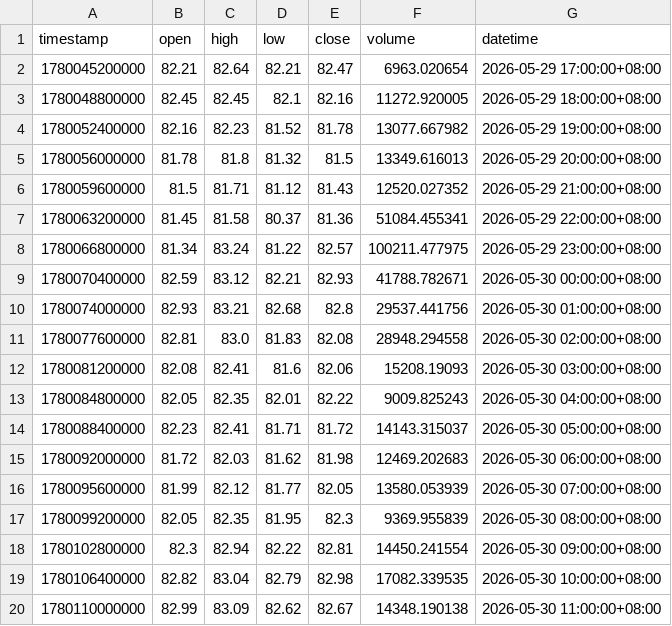
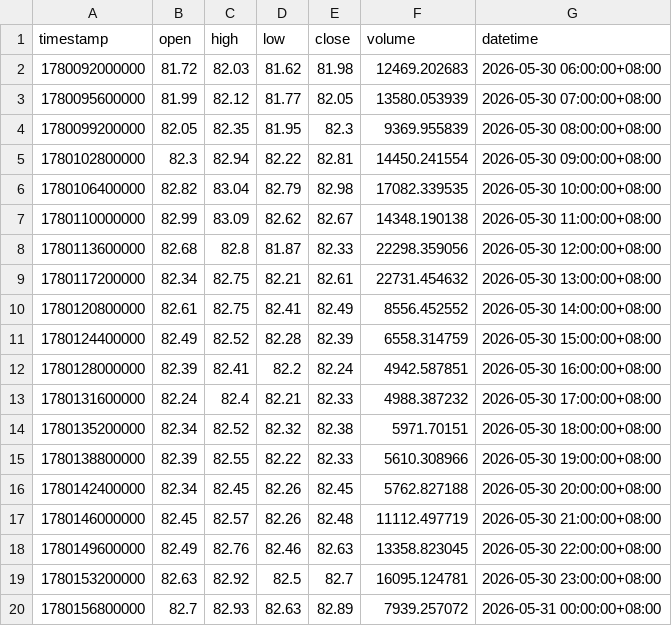
Before and after one commit to JAB18999/sol-perp-quant-report, a CSV file: data/SOLUSDT_1h.csv, drawn as a sheet; only a part is shown; the shorter side is filled out with more unchanged rows; removed rows and columns are numbered as before the commit, all else as after; the diff covers the shown part only; the diff names each change by its address in the sheet, - before the commit and + after, or states it on an @@ line.

```diff
--- a/data/SOLUSDT_1h.csv
+++ b/data/SOLUSDT_1h.csv
-row 2: 1780045200000 | 82.21 | 82.64 | 82.21 | 82.47 | 6963.020654 | 2026-05-29 17:00:00+08:00
-row 3: 1780048800000 | 82.45 | 82.45 | 82.1 | 82.16 | 11272.920005 | 2026-05-29 18:00:00+08:00
-row 4: 1780052400000 | 82.16 | 82.23 | 81.52 | 81.78 | 13077.667982 | 2026-05-29 19:00:00+08:00
-row 5: 1780056000000 | 81.78 | 81.8 | 81.32 | 81.5 | 13349.616013 | 2026-05-29 20:00:00+08:00
-row 6: 1780059600000 | 81.5 | 81.71 | 81.12 | 81.43 | 12520.027352 | 2026-05-29 21:00:00+08:00
-row 7: 1780063200000 | 81.45 | 81.58 | 80.37 | 81.36 | 51084.455341 | 2026-05-29 22:00:00+08:00
-row 8: 1780066800000 | 81.34 | 83.24 | 81.22 | 82.57 | 100211.477975 | 2026-05-29 23:00:00+08:00
-row 9: 1780070400000 | 82.59 | 83.12 | 82.21 | 82.93 | 41788.782671 | 2026-05-30 00:00:00+08:00
-row 10: 1780074000000 | 82.93 | 83.21 | 82.68 | 82.8 | 29537.441756 | 2026-05-30 01:00:00+08:00
-row 11: 1780077600000 | 82.81 | 83.0 | 81.83 | 82.08 | 28948.294558 | 2026-05-30 02:00:00+08:00
-row 12: 1780081200000 | 82.08 | 82.41 | 81.6 | 82.06 | 15208.19093 | 2026-05-30 03:00:00+08:00
-row 13: 1780084800000 | 82.05 | 82.35 | 82.01 | 82.22 | 9009.825243 | 2026-05-30 04:00:00+08:00
-row 14: 1780088400000 | 82.23 | 82.41 | 81.71 | 81.72 | 14143.315037 | 2026-05-30 05:00:00+08:00
```
Also changed, not shown: 12 added rows and 2 edited cells elsewhere in this file, data/SOLUSDT_2h.csv, data/SOLUSDT_30m.csv, 2 other files.
